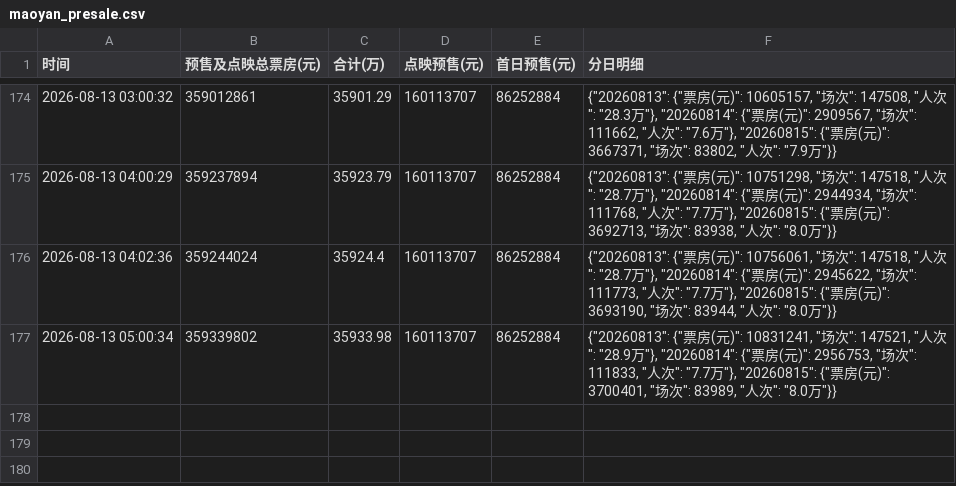
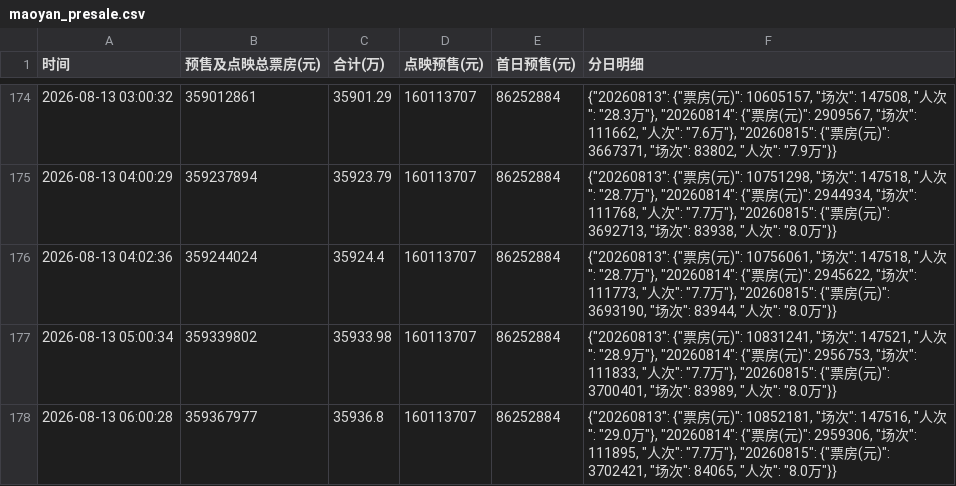
Before and after one commit to vshg245/maoyan-presale, a CSV file: maoyan_presale.csv, drawn as a sheet; only a part is shown, gaps mark what is left out.

Commit message:
chore: update presale data 2026-08-13 06:00

```diff
--- a/maoyan_presale.csv
+++ b/maoyan_presale.csv
@@ -177 +177,2 @@
 2026-08-13 05:00:34,359339802,35933.98,160113707,86252884,"{""20260813"": {""票房(元)"": 10831241, ""场次"": 147521, ""人次"": ""28.9万""}, ""20260814"": {""票房(元)"": 2956753, ""场次"": 111833, ""人次"": ""7.7万""}, ""20260815"": {""票房(元)"": 3700401, ""场次"": 83989, ""人次"": ""8.0万""}}"
+2026-08-13 06:00:28,359367977,35936.8,160113707,86252884,"{""20260813"": {""票房(元)"": 10852181, ""场次"": 147516, ""人次"": ""29.0万""}, ""20260814"": {""票房(元)"": 2959306, ""场次"": 111895, ""人次"": ""7.7万""}, ""20260815"": {""票房(元)"": 3702421, ""场次"": 84065, ""人次"": ""8.0万""}}"
```
